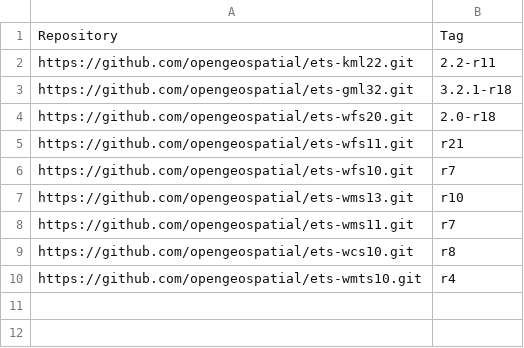
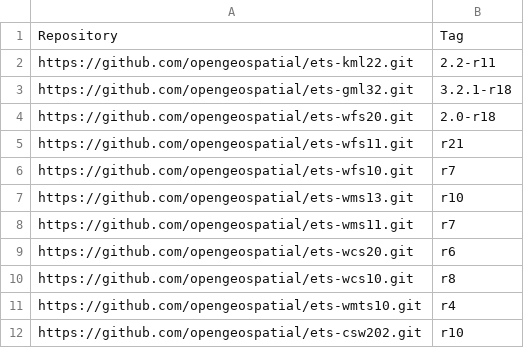
Before and after one commit to Rhynchocephale/ets-resources-plus-custom, a CSV file: src/main/config/ctl-scripts-release.csv, drawn as a sheet.

Commit message:
Add ETS releases: CSW-2.0.2 (r10), WCS 2.0.1 (r6)

```diff
--- a/src/main/config/ctl-scripts-release.csv
+++ b/src/main/config/ctl-scripts-release.csv
@@ -8,3 +8,5 @@ https://github.com/opengeospatial/ets-wms13.git,r10
 https://github.com/opengeospatial/ets-wms11.git,r7
+https://github.com/opengeospatial/ets-wcs20.git,r6
 https://github.com/opengeospatial/ets-wcs10.git,r8
 https://github.com/opengeospatial/ets-wmts10.git,r4
+https://github.com/opengeospatial/ets-csw202.git,r10
```
Also changed, not shown: 2 other files.
